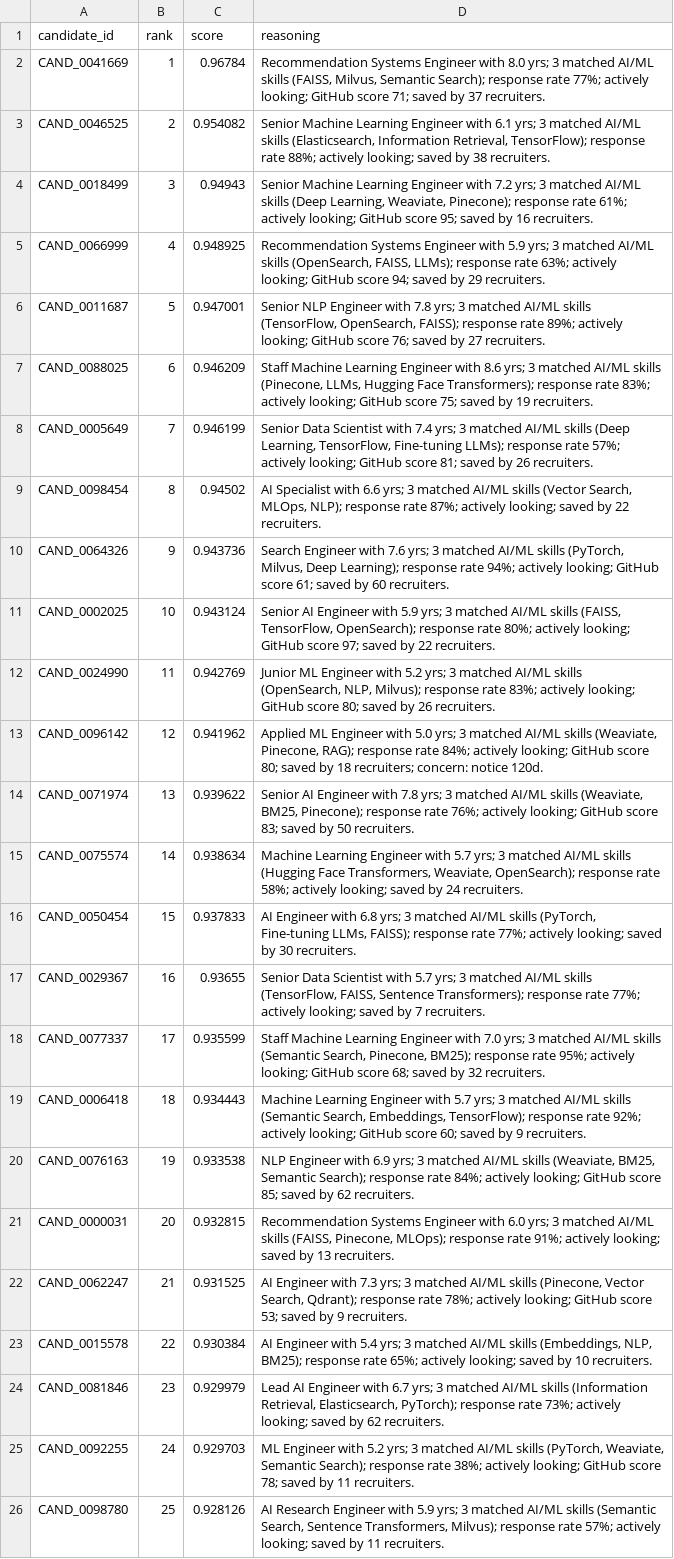
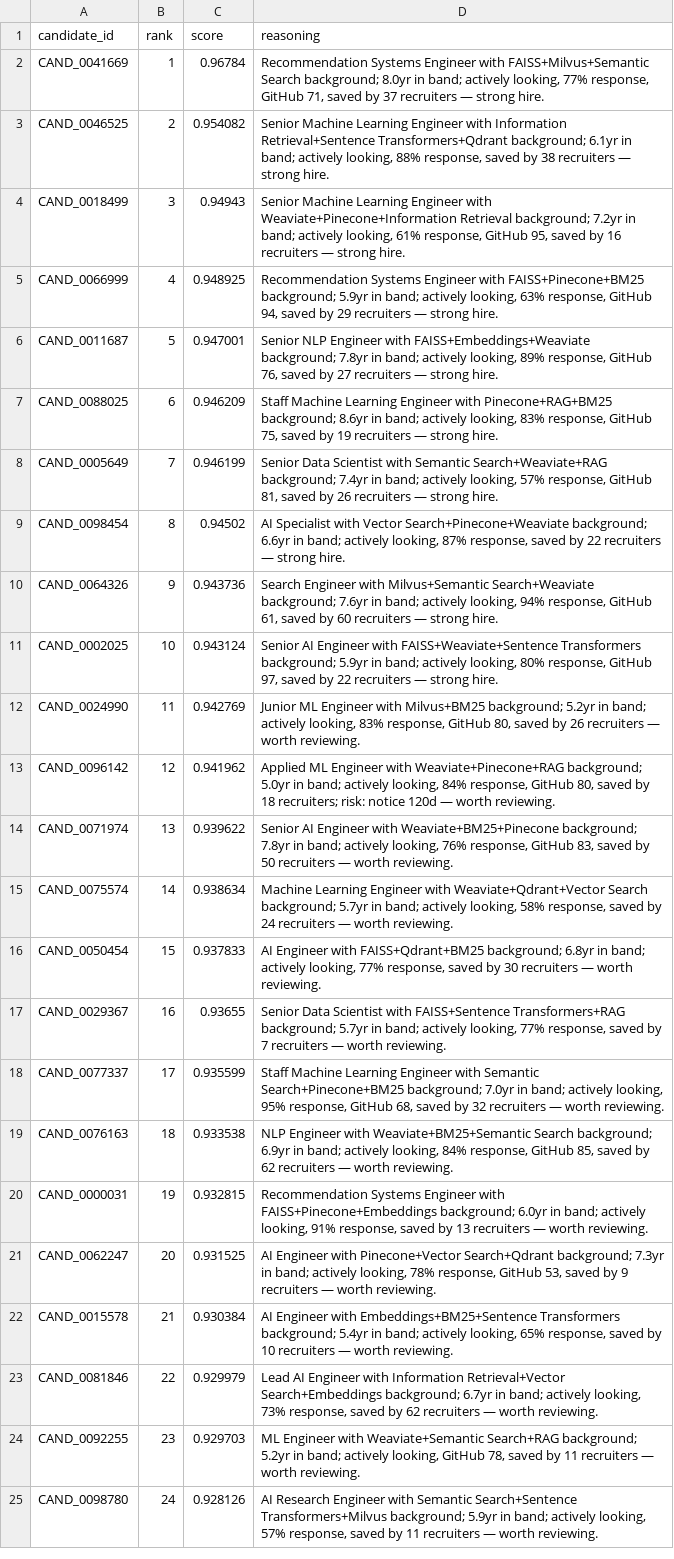
Before and after one commit to Praneeth1506/hiresynth, a CSV file: output/submission.csv, drawn as a sheet; only a part is shown; removed rows and columns are numbered as before the commit, all else as after; the diff covers the shown part only; the diff names each change by its address in the sheet, - before the commit and + after, or states it on an @@ line.

Commit message:
feat: five-stage reasoning generator — skill leads, band phrases, risk flags, rank-tiered verdicts

```diff
--- a/output/submission.csv
+++ b/output/submission.csv
-D2 (reasoning): …Engineer with 8.0 yrs; 3 matched AI/ML skills (FAISS, Milvus, Semantic Search); response rate 77%; actively looking; GitHub score 71; saved by 37 recruiters.
+D2 (reasoning): …Engineer with FAISS+Milvus+Semantic Search background; 8.0yr in band; actively looking, 77% response, GitHub 71, saved by 37 recruiters — strong hire.
-D3 (reasoning): …Engineer with 6.1 yrs; 3 matched AI/ML skills (Elasticsearch, Information Retrieval, TensorFlow); response rate 88%; actively looking; saved by 38 recruiters.
+D3 (reasoning): …Engineer with Information Retrieval+Sentence Transformers+Qdrant background; 6.1yr in band; actively looking, 88% response, saved by 38 recruiters — strong hire.
-D4 (reasoning): …Engineer with 7.2 yrs; 3 matched AI/ML skills (Deep Learning, Weaviate, Pinecone); response rate 61%; actively looking; GitHub score 95; saved by 16 recruiters.
+D4 (reasoning): …Engineer with Weaviate+Pinecone+Information Retrieval background; 7.2yr in band; actively looking, 61% response, GitHub 95, saved by 16 recruiters — strong hire.
-D5 (reasoning): …Engineer with 5.9 yrs; 3 matched AI/ML skills (OpenSearch, FAISS, LLMs); response rate 63%; actively looking; GitHub score 94; saved by 29 recruiters.
+D5 (reasoning): …Engineer with FAISS+Pinecone+BM25 background; 5.9yr in band; actively looking, 63% response, GitHub 94, saved by 29 recruiters — strong hire.
-D6 (reasoning): …Engineer with 7.8 yrs; 3 matched AI/ML skills (TensorFlow, OpenSearch, FAISS); response rate 89%; actively looking; GitHub score 76; saved by 27 recruiters.
+D6 (reasoning): …Engineer with FAISS+Embeddings+Weaviate background; 7.8yr in band; actively looking, 89% response, GitHub 76, saved by 27 recruiters — strong hire.
-D7 (reasoning): …Engineer with 8.6 yrs; 3 matched AI/ML skills (Pinecone, LLMs, Hugging Face Transformers); response rate 83%; actively looking; GitHub score 75; saved by 19 recruiters.
+D7 (reasoning): …Engineer with Pinecone+RAG+BM25 background; 8.6yr in band; actively looking, 83% response, GitHub 75, saved by 19 recruiters — strong hire.
-D8 (reasoning): …Scientist with 7.4 yrs; 3 matched AI/ML skills (Deep Learning, TensorFlow, Fine-tuning LLMs); response rate 57%; actively looking; GitHub score 81; saved by 26 recruiters.
+D8 (reasoning): …Scientist with Semantic Search+Weaviate+RAG background; 7.4yr in band; actively looking, 57% response, GitHub 81, saved by 26 recruiters — strong hire.
-D9 (reasoning): …Specialist with 6.6 yrs; 3 matched AI/ML skills (Vector Search, MLOps, NLP); response rate 87%; actively looking; saved by 22 recruiters.
+D9 (reasoning): …Specialist with Vector Search+Pinecone+Weaviate background; 6.6yr in band; actively looking, 87% response, saved by 22 recruiters — strong hire.
-D10 (reasoning): …Engineer with 7.6 yrs; 3 matched AI/ML skills (PyTorch, Milvus, Deep Learning); response rate 94%; actively looking; GitHub score 61; saved by 60 recruiters.
+D10 (reasoning): …Engineer with Milvus+Semantic Search+Weaviate background; 7.6yr in band; actively looking, 94% response, GitHub 61, saved by 60 recruiters — strong hire.
-D11 (reasoning): …Engineer with 5.9 yrs; 3 matched AI/ML skills (FAISS, TensorFlow, OpenSearch); response rate 80%; actively looking; GitHub score 97; saved by 22 recruiters.
+D11 (reasoning): …Engineer with FAISS+Weaviate+Sentence Transformers background; 5.9yr in band; actively looking, 80% response, GitHub 97, saved by 22 recruiters — strong hire.
-D12 (reasoning): …Engineer with 5.2 yrs; 3 matched AI/ML skills (OpenSearch, NLP, Milvus); response rate 83%; actively looking; GitHub score 80; saved by 26 recruiters.
+D12 (reasoning): …Engineer with Milvus+BM25 background; 5.2yr in band; actively looking, 83% response, GitHub 80, saved by 26 recruiters — worth reviewing.
-D13 (reasoning): …Engineer with 5.0 yrs; 3 matched AI/ML skills (Weaviate, Pinecone, RAG); response rate 84%; actively looking; GitHub score 80; saved by 18 recruiters; concern: notice 120d.
+D13 (reasoning): …Engineer with Weaviate+Pinecone+RAG background; 5.0yr in band; actively looking, 84% response, GitHub 80, saved by 18 recruiters; risk: notice 120d — worth reviewing.
-D14 (reasoning): …Engineer with 7.8 yrs; 3 matched AI/ML skills (Weaviate, BM25, Pinecone); response rate 76%; actively looking; GitHub score 83; saved by 50 recruiters.
+D14 (reasoning): …Engineer with Weaviate+BM25+Pinecone background; 7.8yr in band; actively looking, 76% response, GitHub 83, saved by 50 recruiters — worth reviewing.
-D15 (reasoning): …Engineer with 5.7 yrs; 3 matched AI/ML skills (Hugging Face Transformers, Weaviate, OpenSearch); response rate 58%; actively looking; saved by 24 recruiters.
+D15 (reasoning): …Engineer with Weaviate+Qdrant+Vector Search background; 5.7yr in band; actively looking, 58% response, saved by 24 recruiters — worth reviewing.
-D16 (reasoning): …Engineer with 6.8 yrs; 3 matched AI/ML skills (PyTorch, Fine-tuning LLMs, FAISS); response rate 77%; actively looking; saved by 30 recruiters.
+D16 (reasoning): …Engineer with FAISS+Qdrant+BM25 background; 6.8yr in band; actively looking, 77% response, saved by 30 recruiters — worth reviewing.
-D17 (reasoning): …Scientist with 5.7 yrs; 3 matched AI/ML skills (TensorFlow, FAISS, Sentence Transformers); response rate 77%; actively looking; saved by 7 recruiters.
+D17 (reasoning): …Scientist with FAISS+Sentence Transformers+RAG background; 5.7yr in band; actively looking, 77% response, saved by 7 recruiters — worth reviewing.
-D18 (reasoning): …Engineer with 7.0 yrs; 3 matched AI/ML skills (Semantic Search, Pinecone, BM25); response rate 95%; actively looking; GitHub score 68; saved by 32 recruiters.
+D18 (reasoning): …Engineer with Semantic Search+Pinecone+BM25 background; 7.0yr in band; actively looking, 95% response, GitHub 68, saved by 32 recruiters — worth reviewing.
-row 19: CAND_0006418 | 18 | 0.934443 | Machine Learning Engineer with 5.7 yrs; 3 matched AI/ML skills (Semantic Search, Embeddings, TensorFlow); response rate 92%; actively looking; GitHub score 60; saved by 9 recruiters.
-B19 (rank): 19
+B19 (rank): 18
-D19 (reasoning): …Engineer with 6.9 yrs; 3 matched AI/ML skills (Weaviate, BM25, Semantic Search); response rate 84%; actively looking; GitHub score 85; saved by 62 recruiters.
+D19 (reasoning): …Engineer with Weaviate+BM25+Semantic Search background; 6.9yr in band; actively looking, 84% response, GitHub 85, saved by 62 recruiters — worth reviewing.
-B20 (rank): 20
+B20 (rank): 19
-D20 (reasoning): …Engineer with 6.0 yrs; 3 matched AI/ML skills (FAISS, Pinecone, MLOps); response rate 91%; actively looking; saved by 13 recruiters.
+D20 (reasoning): …Engineer with FAISS+Pinecone+Embeddings background; 6.0yr in band; actively looking, 91% response, saved by 13 recruiters — worth reviewing.
-B21 (rank): 21
+B21 (rank): 20
-D21 (reasoning): …Engineer with 7.3 yrs; 3 matched AI/ML skills (Pinecone, Vector Search, Qdrant); response rate 78%; actively looking; GitHub score 53; saved by 9 recruiters.
+D21 (reasoning): …Engineer with Pinecone+Vector Search+Qdrant background; 7.3yr in band; actively looking, 78% response, GitHub 53, saved by 9 recruiters — worth reviewing.
-B22 (rank): 22
+B22 (rank): 21
-D22 (reasoning): …Engineer with 5.4 yrs; 3 matched AI/ML skills (Embeddings, NLP, BM25); response rate 65%; actively looking; saved by 10 recruiters.
+D22 (reasoning): …Engineer with Embeddings+BM25+Sentence Transformers background; 5.4yr in band; actively looking, 65% response, saved by 10 recruiters — worth reviewing.
-B23 (rank): 23
+B23 (rank): 22
-D23 (reasoning): …Engineer with 6.7 yrs; 3 matched AI/ML skills (Information Retrieval, Elasticsearch, PyTorch); response rate 73%; actively looking; saved by 62 recruiters.
+D23 (reasoning): …Engineer with Information Retrieval+Vector Search+Embeddings background; 6.7yr in band; actively looking, 73% response, saved by 62 recruiters — worth reviewing.
-B24 (rank): 24
+B24 (rank): 23
-D24 (reasoning): …Engineer with 5.2 yrs; 3 matched AI/ML skills (PyTorch, Weaviate, Semantic Search); response rate 38%; actively looking; GitHub score 78; saved by 11 recruiters.
+D24 (reasoning): …Engineer with Weaviate+Semantic Search+RAG background; 5.2yr in band; actively looking, GitHub 78, saved by 11 recruiters — worth reviewing.
-B25 (rank): 25
+B25 (rank): 24
-D25 (reasoning): …Engineer with 5.9 yrs; 3 matched AI/ML skills (Semantic Search, Sentence Transformers, Milvus); response rate 57%; actively looking; saved by 11 recruiters.
+D25 (reasoning): …Engineer with Semantic Search+Sentence Transformers+Milvus background; 5.9yr in band; actively looking, 57% response, saved by 11 recruiters — worth reviewing.
```
Also changed, not shown: 2 added rows, 1 removed row and 131 edited cells elsewhere in this file, 1 other file.
